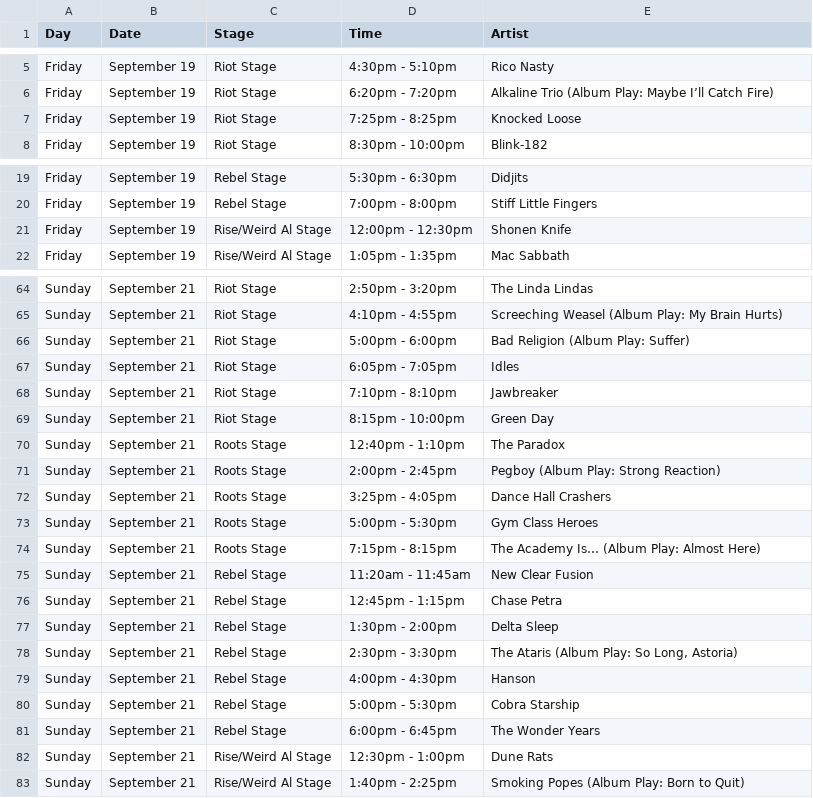
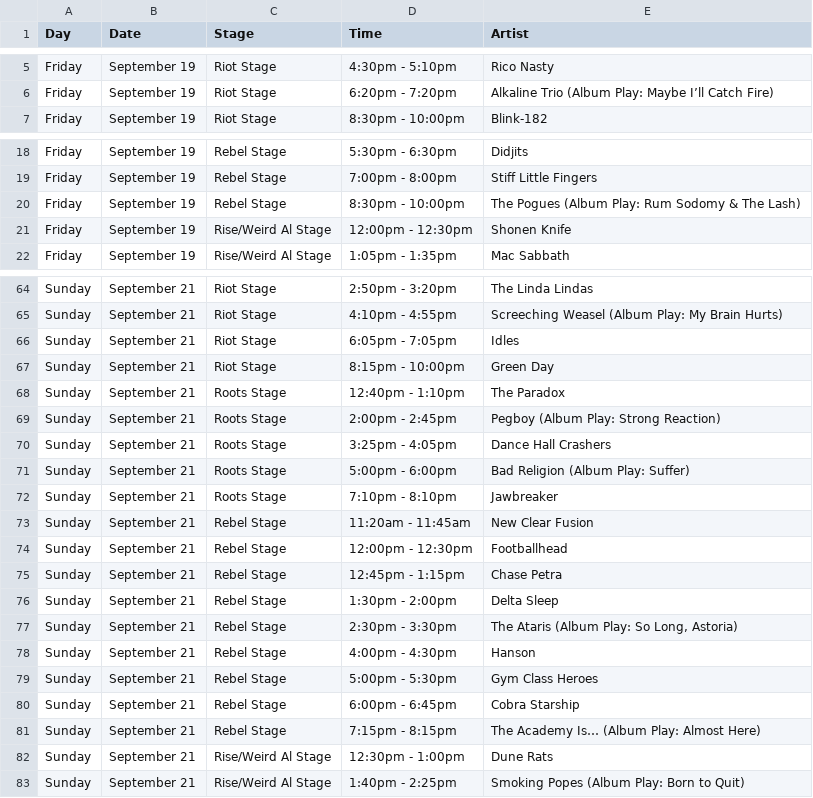
Before and after one commit to dawidroman/riot, a CSV file: sample-schedule.csv, drawn as a sheet; only a part is shown, gaps mark what is left out; the diff covers the shown part only.

Commit message:
fix schedule

```diff
--- a/sample-schedule.csv
+++ b/sample-schedule.csv
@@ -6,3 +6,2 @@ Friday,September 19,Riot Stage,4:30pm - 5:10pm,Rico Nasty
 Friday,September 19,Riot Stage,6:20pm - 7:20pm,Alkaline Trio (Album Play: Maybe I’ll Catch Fire)
-Friday,September 19,Riot Stage,7:25pm - 8:25pm,Knocked Loose
 Friday,September 19,Riot Stage,8:30pm - 10:00pm,Blink-182
@@ -20,2 +19,3 @@ Friday,September 19,Rebel Stage,5:30pm - 6:30pm,Didjits
 Friday,September 19,Rebel Stage,7:00pm - 8:00pm,Stiff Little Fingers
+Friday,September 19,Rebel Stage,8:30pm - 10:00pm,The Pogues (Album Play: Rum Sodomy & The Lash)
 Friday,September 19,Rise/Weird Al Stage,12:00pm - 12:30pm,Shonen Knife
@@ -65,5 +65,3 @@ Sunday,September 21,Riot Stage,2:50pm - 3:20pm,The Linda Lindas
 Sunday,September 21,Riot Stage,4:10pm - 4:55pm,Screeching Weasel (Album Play: My Brain Hurts)
-Sunday,September 21,Riot Stage,5:00pm - 6:00pm,Bad Religion (Album Play: Suffer)
 Sunday,September 21,Riot Stage,6:05pm - 7:05pm,Idles
-Sunday,September 21,Riot Stage,7:10pm - 8:10pm,Jawbreaker
 Sunday,September 21,Riot Stage,8:15pm - 10:00pm,Green Day
@@ -72,5 +70,6 @@ Sunday,September 21,Roots Stage,2:00pm - 2:45pm,Pegboy (Album Play: Strong React
 Sunday,September 21,Roots Stage,3:25pm - 4:05pm,Dance Hall Crashers
-Sunday,September 21,Roots Stage,5:00pm - 5:30pm,Gym Class Heroes
-Sunday,September 21,Roots Stage,7:15pm - 8:15pm,The Academy Is… (Album Play: Almost Here)
+Sunday,September 21,Roots Stage,5:00pm - 6:00pm,Bad Religion (Album Play: Suffer)
+Sunday,September 21,Roots Stage,7:10pm - 8:10pm,Jawbreaker
 Sunday,September 21,Rebel Stage,11:20am - 11:45am,New Clear Fusion
+Sunday,September 21,Rebel Stage,12:00pm - 12:30pm,Footballhead
 Sunday,September 21,Rebel Stage,12:45pm - 1:15pm,Chase Petra
@@ -79,4 +78,5 @@ Sunday,September 21,Rebel Stage,2:30pm - 3:30pm,"The Ataris (Album Play: So Long
 Sunday,September 21,Rebel Stage,4:00pm - 4:30pm,Hanson
-Sunday,September 21,Rebel Stage,5:00pm - 5:30pm,Cobra Starship
-Sunday,September 21,Rebel Stage,6:00pm - 6:45pm,The Wonder Years
+Sunday,September 21,Rebel Stage,5:00pm - 5:30pm,Gym Class Heroes
+Sunday,September 21,Rebel Stage,6:00pm - 6:45pm,Cobra Starship
+Sunday,September 21,Rebel Stage,7:15pm - 8:15pm,The Academy Is… (Album Play: Almost Here)
 Sunday,September 21,Rise/Weird Al Stage,12:30pm - 1:00pm,Dune Rats
```
Also changed, not shown: 1 added row, 1 removed row and 2 edited cells elsewhere in this file, 1 other file.
